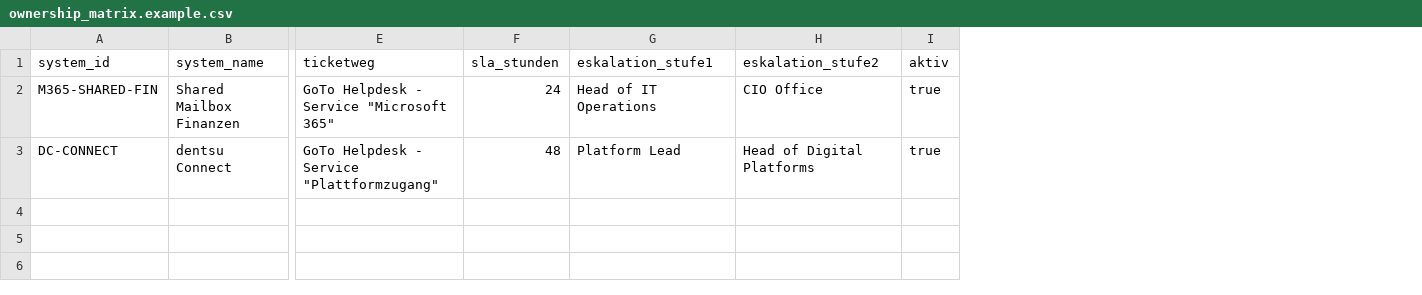
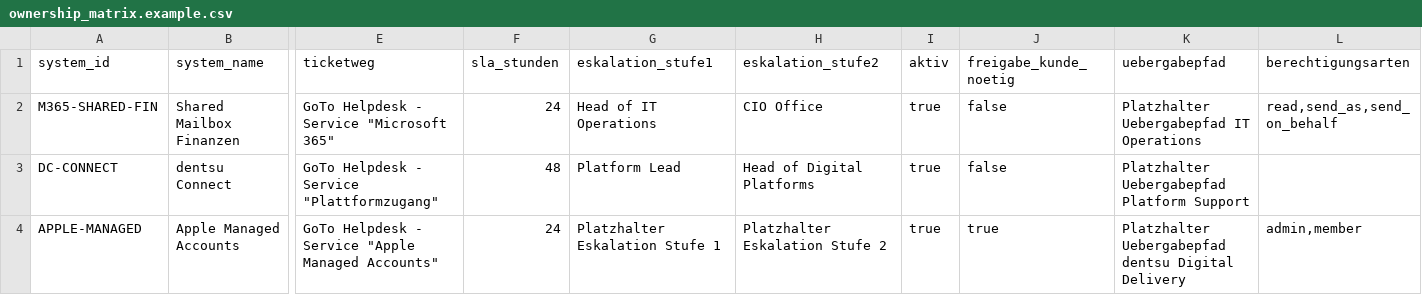
Before and after one commit to JuliaB86/ticket-assistant, a CSV file: data/ownership_matrix.example.csv, drawn as a sheet; only a part is shown, gaps mark what is left out; rows hold the shown columns only; the diff names each change by its address in the sheet, - before the commit and + after, or states it on an @@ line.

```diff
--- a/data/ownership_matrix.example.csv
+++ b/data/ownership_matrix.example.csv
+column J (freigabe_kunde_noetig), rows 2-3: false | false
+column K (uebergabepfad), rows 2-3: Platzhalter Uebergabepfad IT Operations | Platzhalter Uebergabepfad Platform Support
+column L (berechtigungsarten), row 2: read,send_as,send_on_behalf
+row 4: APPLE-MANAGED | Apple Managed Accounts | GoTo Helpdesk - Service "Apple Managed Accounts" | 24 | Platzhalter Eskalation Stufe 1 | Platzhalter Eskalation Stufe 2 | true | true | Platzhalter Uebergabepfad dentsu Digital Delivery | admin,member
```
